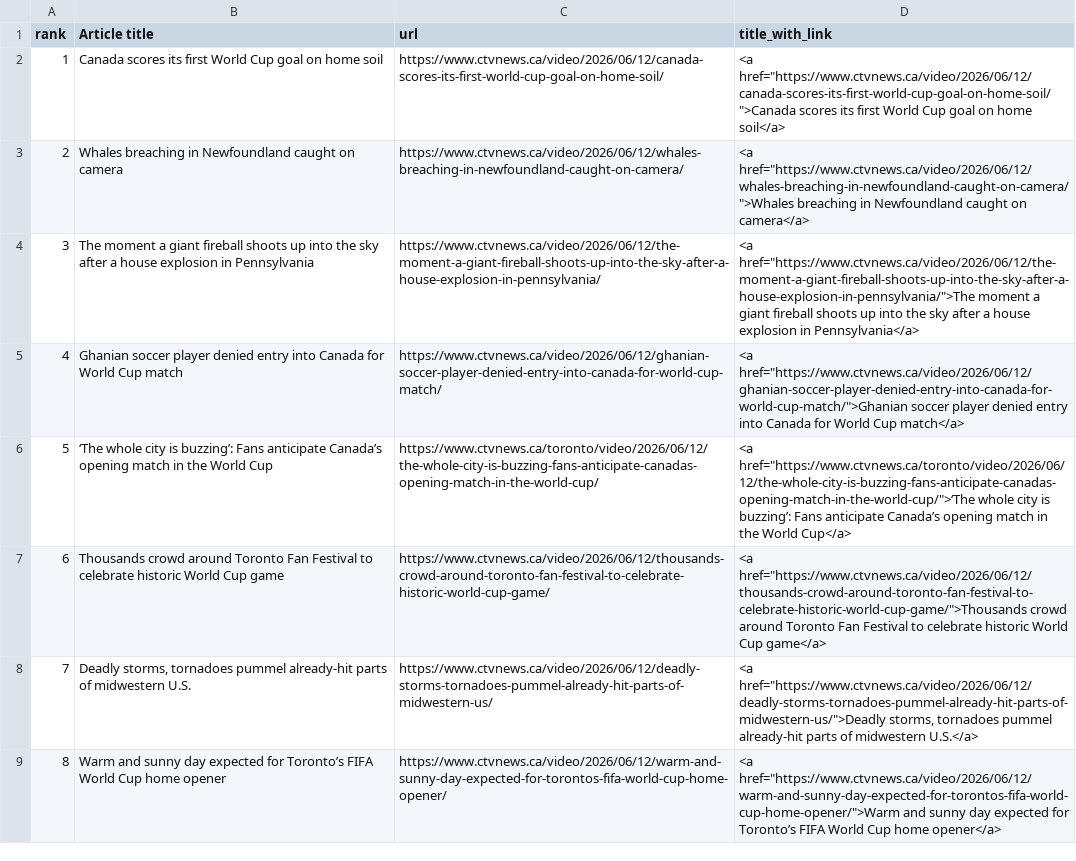
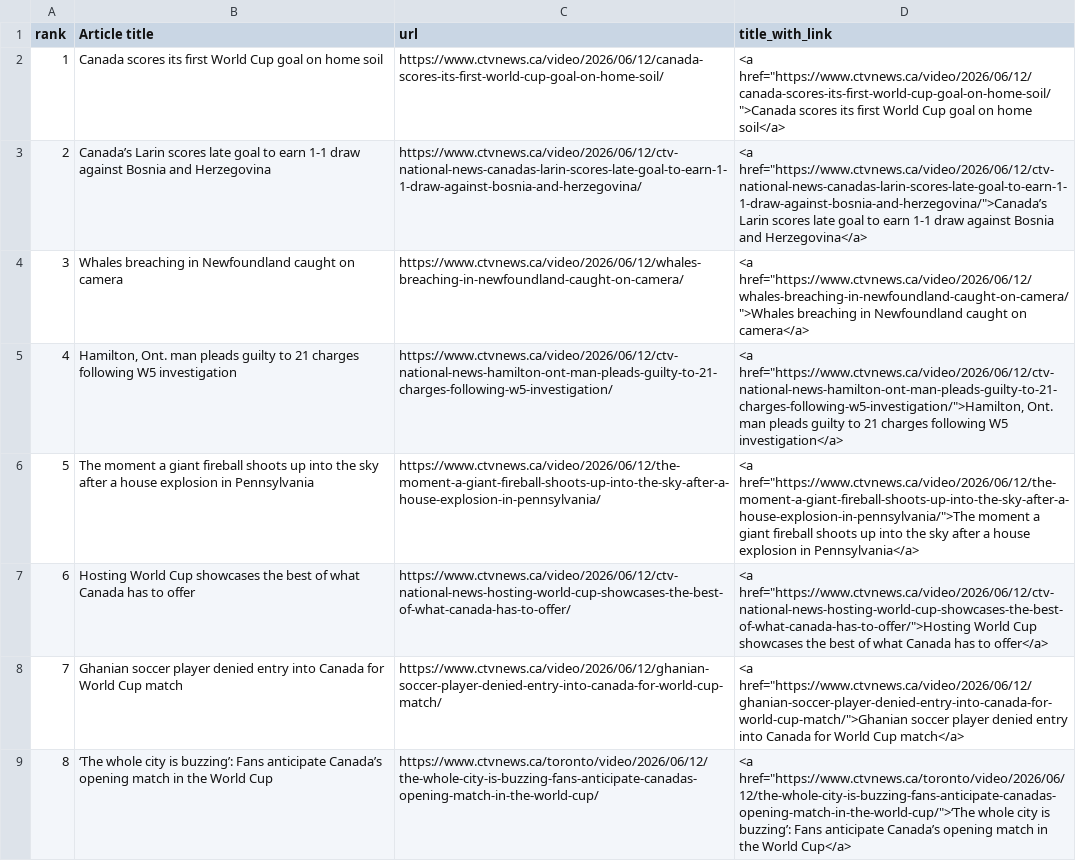
Before and after one commit to caoramckenna/canada-news-trending-stories, a CSV file: CTVScrape.csv, drawn as a sheet; the diff names each change by its address in the sheet, - before the commit and + after, or states it on an @@ line.

```diff
--- a/CTVScrape.csv
+++ b/CTVScrape.csv
-B3 (Article title): Whales breaching in Newfoundland caught on camera
+B3 (Article title): Canada’s Larin scores late goal to earn 1-1 draw against Bosnia and Herzegovina
-C3 (url): https://www.ctvnews.ca/video/2026/06/12/whales-breaching-in-newfoundland-caught-on-camera/
+C3 (url): https://www.ctvnews.ca/video/2026/06/12/ctv-national-news-canadas-larin-scores-late-goal-to-earn-1-1-draw-against-bosnia-and-herzegovina/
-D3 (title_with_link): <a href="https://www.ctvnews.ca/video/2026/06/12/whales-breaching-in-newfoundland-caught-on-camera/">Whales breaching in Newfoundland caught on camera</a>
+D3 (title_with_link): <a href="https://www.ctvnews.ca/video/2026/06/12/ctv-national-news-canadas-larin-scores-late-goal-to-earn-1-1-draw-against-bosnia-and-herzegovina/">Canada’s Larin scores late goal to earn 1-1 draw against Bosnia and Herzegovina</a>
-B4 (Article title): The moment a giant fireball shoots up into the sky after a house explosion in Pennsylvania
+B4 (Article title): Whales breaching in Newfoundland caught on camera
-C4 (url): https://www.ctvnews.ca/video/2026/06/12/the-moment-a-giant-fireball-shoots-up-into-the-sky-after-a-house-explosion-in-pennsylvania/
+C4 (url): https://www.ctvnews.ca/video/2026/06/12/whales-breaching-in-newfoundland-caught-on-camera/
-D4 (title_with_link): <a href="https://www.ctvnews.ca/video/2026/06/12/the-moment-a-giant-fireball-shoots-up-into-the-sky-after-a-house-explosion-in-pennsylvania/">The moment a giant fireball shoots up into the sky after a house explosion in Pennsylvania</a>
+D4 (title_with_link): <a href="https://www.ctvnews.ca/video/2026/06/12/whales-breaching-in-newfoundland-caught-on-camera/">Whales breaching in Newfoundland caught on camera</a>
-B5 (Article title): Ghanian soccer player denied entry into Canada for World Cup match
+B5 (Article title): Hamilton, Ont. man pleads guilty to 21 charges following W5 investigation
-C5 (url): https://www.ctvnews.ca/video/2026/06/12/ghanian-soccer-player-denied-entry-into-canada-for-world-cup-match/
+C5 (url): https://www.ctvnews.ca/video/2026/06/12/ctv-national-news-hamilton-ont-man-pleads-guilty-to-21-charges-following-w5-investigation/
-D5 (title_with_link): <a href="https://www.ctvnews.ca/video/2026/06/12/ghanian-soccer-player-denied-entry-into-canada-for-world-cup-match/">Ghanian soccer player denied entry into Canada for World Cup match</a>
+D5 (title_with_link): <a href="https://www.ctvnews.ca/video/2026/06/12/ctv-national-news-hamilton-ont-man-pleads-guilty-to-21-charges-following-w5-investigation/">Hamilton, Ont. man pleads guilty to 21 charges following W5 investigation</a>
-B6 (Article title): ‘The whole city is buzzing’: Fans anticipate Canada’s opening match in the World Cup
+B6 (Article title): The moment a giant fireball shoots up into the sky after a house explosion in Pennsylvania
-C6 (url): https://www.ctvnews.ca/toronto/video/2026/06/12/the-whole-city-is-buzzing-fans-anticipate-canadas-opening-match-in-the-world-cup/
+C6 (url): https://www.ctvnews.ca/video/2026/06/12/the-moment-a-giant-fireball-shoots-up-into-the-sky-after-a-house-explosion-in-pennsylvania/
-D6 (title_with_link): <a href="https://www.ctvnews.ca/toronto/video/2026/06/12/the-whole-city-is-buzzing-fans-anticipate-canadas-opening-match-in-the-world-cup/">‘The whole city is buzzing’: Fans anticipate Canada’s opening match in the World Cup</a>
+D6 (title_with_link): <a href="https://www.ctvnews.ca/video/2026/06/12/the-moment-a-giant-fireball-shoots-up-into-the-sky-after-a-house-explosion-in-pennsylvania/">The moment a giant fireball shoots up into the sky after a house explosion in Pennsylvania</a>
-B7 (Article title): Thousands crowd around Toronto Fan Festival to celebrate historic World Cup game
+B7 (Article title): Hosting World Cup showcases the best of what Canada has to offer
-C7 (url): https://www.ctvnews.ca/video/2026/06/12/thousands-crowd-around-toronto-fan-festival-to-celebrate-historic-world-cup-game/
+C7 (url): https://www.ctvnews.ca/video/2026/06/12/ctv-national-news-hosting-world-cup-showcases-the-best-of-what-canada-has-to-offer/
-D7 (title_with_link): <a href="https://www.ctvnews.ca/video/2026/06/12/thousands-crowd-around-toronto-fan-festival-to-celebrate-historic-world-cup-game/">Thousands crowd around Toronto Fan Festival to celebrate historic World Cup game</a>
+D7 (title_with_link): <a href="https://www.ctvnews.ca/video/2026/06/12/ctv-national-news-hosting-world-cup-showcases-the-best-of-what-canada-has-to-offer/">Hosting World Cup showcases the best of what Canada has to offer</a>
-B8 (Article title): Deadly storms, tornadoes pummel already-hit parts of midwestern U.S.
+B8 (Article title): Ghanian soccer player denied entry into Canada for World Cup match
-C8 (url): https://www.ctvnews.ca/video/2026/06/12/deadly-storms-tornadoes-pummel-already-hit-parts-of-midwestern-us/
+C8 (url): https://www.ctvnews.ca/video/2026/06/12/ghanian-soccer-player-denied-entry-into-canada-for-world-cup-match/
-D8 (title_with_link): <a href="https://www.ctvnews.ca/video/2026/06/12/deadly-storms-tornadoes-pummel-already-hit-parts-of-midwestern-us/">Deadly storms, tornadoes pummel already-hit parts of midwestern U.S.</a>
+D8 (title_with_link): <a href="https://www.ctvnews.ca/video/2026/06/12/ghanian-soccer-player-denied-entry-into-canada-for-world-cup-match/">Ghanian soccer player denied entry into Canada for World Cup match</a>
-B9 (Article title): Warm and sunny day expected for Toronto’s FIFA World Cup home opener
+B9 (Article title): ‘The whole city is buzzing’: Fans anticipate Canada’s opening match in the World Cup
-C9 (url): https://www.ctvnews.ca/video/2026/06/12/warm-and-sunny-day-expected-for-torontos-fifa-world-cup-home-opener/
+C9 (url): https://www.ctvnews.ca/toronto/video/2026/06/12/the-whole-city-is-buzzing-fans-anticipate-canadas-opening-match-in-the-world-cup/
-D9 (title_with_link): <a href="https://www.ctvnews.ca/video/2026/06/12/warm-and-sunny-day-expected-for-torontos-fifa-world-cup-home-opener/">Warm and sunny day expected for Toronto’s FIFA World Cup home opener</a>
+D9 (title_with_link): <a href="https://www.ctvnews.ca/toronto/video/2026/06/12/the-whole-city-is-buzzing-fans-anticipate-canadas-opening-match-in-the-world-cup/">‘The whole city is buzzing’: Fans anticipate Canada’s opening match in the World Cup</a>
```
Also changed, not shown: GlobeAndMailScrape.csv, NationalPostScrape.csv, 4 other files.
